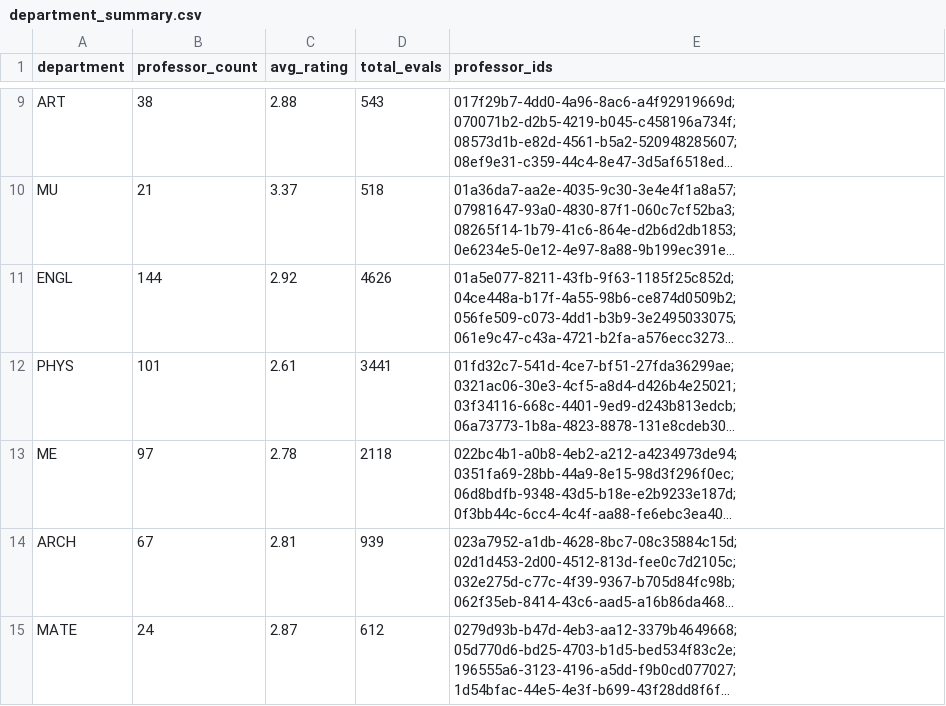
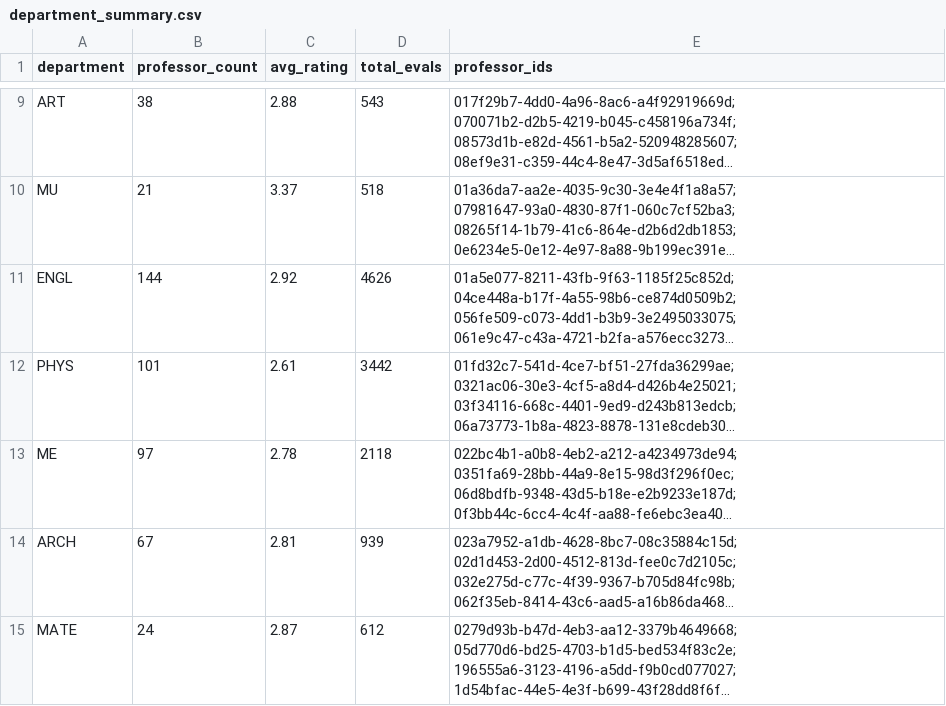
Before and after one commit to sreshtalluri/polyratings-data-collection, a CSV file: data/main/department_summary.csv, drawn as a sheet; only a part is shown, gaps mark what is left out; long unchanged cells end in …; the diff names each change by its address in the sheet, - before the commit and + after, or states it on an @@ line.

```diff
--- a/data/main/department_summary.csv
+++ b/data/main/department_summary.csv
-D12 (total_evals): 3441
+D12 (total_evals): 3442
```
Also changed, not shown: data/main/professor_name_to_id.csv, data/main/professors_data.csv.
